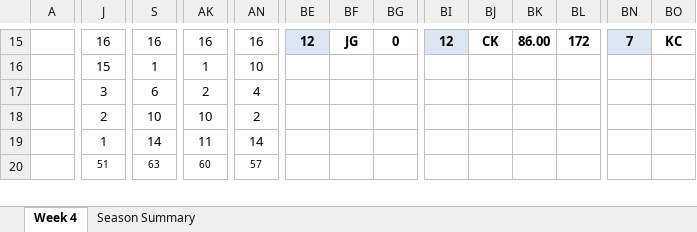
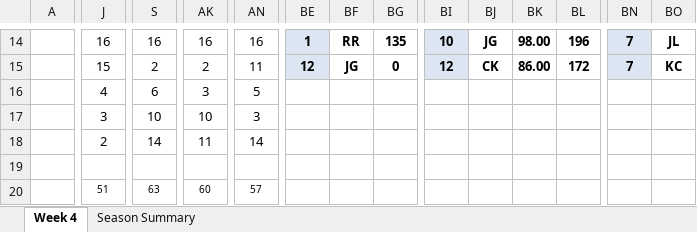
Before and after one commit to jlwebpages/fp, an Excel workbook: regular_season_prelim.xlsm, sheet Week 4, drawn as a sheet; only a part is shown, gaps mark what is left out; values as stored, in another font and other column widths than the file's, no borders; conditional formats not drawn; addresses are those after the commit; rows hold the shown columns only; the diff covers the shown part only; the diff names each change by its address in the sheet, - before the commit and + after, or states it on an @@ line.

```diff
--- a/regular_season_prelim.xlsm (sheet Week 4)
+++ b/regular_season_prelim.xlsm (sheet Week 4)
-BE14: 12
+BE14: 1
-BF14: JG
+BF14: RR
-BG14: 0
+BG14: 135
-BI14: 12
+BI14: 10
-BJ14: CK
+BJ14: JG
-BK14: 86.00
+BK14: 98.00
-BL14: 172
+BL14: 196
-BO14: KC
+BO14: JL
-S15: 1
+S15: 2
-AK15: 1
+AK15: 2
-AN15: 10
+AN15: 11
-BE15: (empty)
+BE15: 12
-BE15 fill: none
+BE15 fill: #DCE6F2
-BF15: (empty)
+BF15: JG
-BG15: (empty)
+BG15: 0
-BI15: (empty)
+BI15: 12
-BI15 fill: none
+BI15 fill: #DCE6F2
-BJ15: (empty)
+BJ15: CK
-BK15: (empty)
+BK15: 86.00
-BL15: (empty)
+BL15: 172
-BN15: (empty)
+BN15: 7
-BN15 fill: none
+BN15 fill: #DCE6F2
-BO15: (empty)
+BO15: KC
-J16: 3
+J16: 4
-AK16: 2
+AK16: 3
-AN16: 4
+AN16: 5
-J17: 2
+J17: 3
-AN17: 2
+AN17: 3
-J18: 1
+J18: 2
+row 19: (empty)
```
Also changed, not shown: 1 removed row and 53 edited cells elsewhere in this sheet, sheet Season Summary, formulas that keep their value, hidden cells, regular_season_inputs.xlsx, 3 other files.
